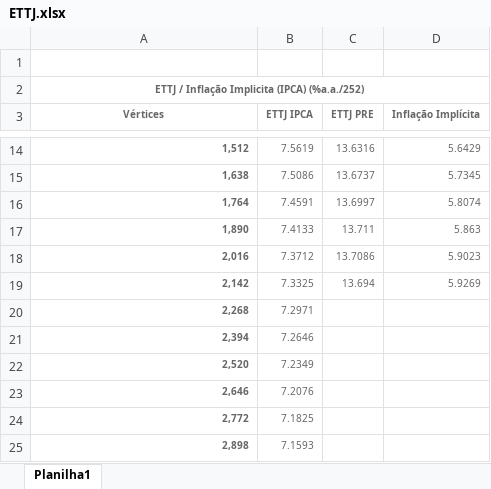
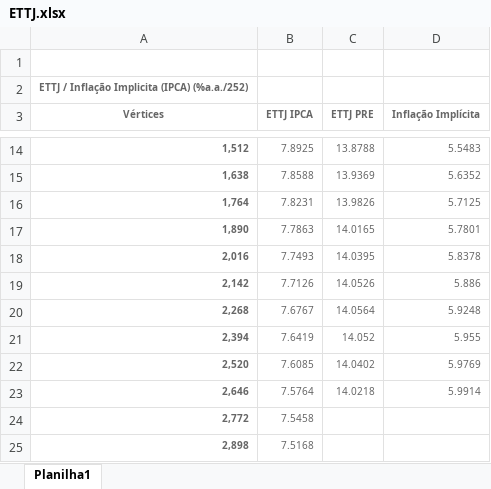
Before and after one commit to thcapital2025/dashboardthehill, an Excel workbook: ETTJ.xlsx, sheet Planilha1, drawn as a sheet; only a part is shown, gaps mark what is left out; values as stored, in another font and other column widths than the file's, no borders; the diff covers the shown part only; the diff names each change by its address in the sheet, - before the commit and + after, or states it on an @@ line.

```diff
--- a/ETTJ.xlsx (sheet Planilha1)
+++ b/ETTJ.xlsx (sheet Planilha1)
-A2:D2 merged
-B14 (ETTJ IPCA): 7.5619
+B14 (ETTJ IPCA): 7.8925
-C14 (ETTJ PRE): 13.6316
+C14 (ETTJ PRE): 13.8788
-D14 (Inflação Implícita): 5.6429
+D14 (Inflação Implícita): 5.5483
-B15 (ETTJ IPCA): 7.5086
+B15 (ETTJ IPCA): 7.8588
-C15 (ETTJ PRE): 13.6737
+C15 (ETTJ PRE): 13.9369
-D15 (Inflação Implícita): 5.7345
+D15 (Inflação Implícita): 5.6352
-B16 (ETTJ IPCA): 7.4591
+B16 (ETTJ IPCA): 7.8231
-C16 (ETTJ PRE): 13.6997
+C16 (ETTJ PRE): 13.9826
-D16 (Inflação Implícita): 5.8074
+D16 (Inflação Implícita): 5.7125
-B17 (ETTJ IPCA): 7.4133
+B17 (ETTJ IPCA): 7.7863
-C17 (ETTJ PRE): 13.711
+C17 (ETTJ PRE): 14.0165
-D17 (Inflação Implícita): 5.863
+D17 (Inflação Implícita): 5.7801
-B18 (ETTJ IPCA): 7.3712
+B18 (ETTJ IPCA): 7.7493
-C18 (ETTJ PRE): 13.7086
+C18 (ETTJ PRE): 14.0395
-D18 (Inflação Implícita): 5.9023
+D18 (Inflação Implícita): 5.8378
-B19 (ETTJ IPCA): 7.3325
+B19 (ETTJ IPCA): 7.7126
-C19 (ETTJ PRE): 13.694
+C19 (ETTJ PRE): 14.0526
-D19 (Inflação Implícita): 5.9269
+D19 (Inflação Implícita): 5.886
-B20 (ETTJ IPCA): 7.2971
+B20 (ETTJ IPCA): 7.6767
-C20 (ETTJ PRE): (empty)
+C20 (ETTJ PRE): 14.0564
-D20 (Inflação Implícita): (empty)
+D20 (Inflação Implícita): 5.9248
-B21 (ETTJ IPCA): 7.2646
+B21 (ETTJ IPCA): 7.6419
-C21 (ETTJ PRE): (empty)
+C21 (ETTJ PRE): 14.052
-D21 (Inflação Implícita): (empty)
+D21 (Inflação Implícita): 5.955
-B22 (ETTJ IPCA): 7.2349
+B22 (ETTJ IPCA): 7.6085
-C22 (ETTJ PRE): (empty)
+C22 (ETTJ PRE): 14.0402
-D22 (Inflação Implícita): (empty)
+D22 (Inflação Implícita): 5.9769
-B23 (ETTJ IPCA): 7.2076
+B23 (ETTJ IPCA): 7.5764
-C23 (ETTJ PRE): (empty)
+C23 (ETTJ PRE): 14.0218
-D23 (Inflação Implícita): (empty)
+D23 (Inflação Implícita): 5.9914
-B24 (ETTJ IPCA): 7.1825
+B24 (ETTJ IPCA): 7.5458
-B25 (ETTJ IPCA): 7.1593
+B25 (ETTJ IPCA): 7.5168
```
Also changed, not shown: 75 edited cells elsewhere in this sheet, Base BI.xlsx, Base BTG.xlsx, 3 other files.
